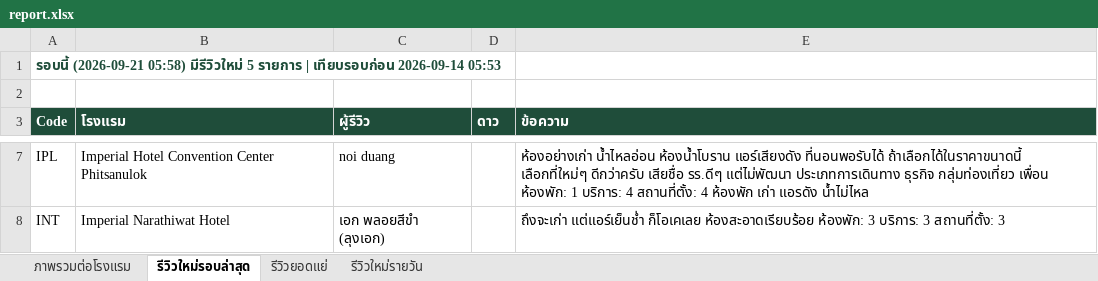
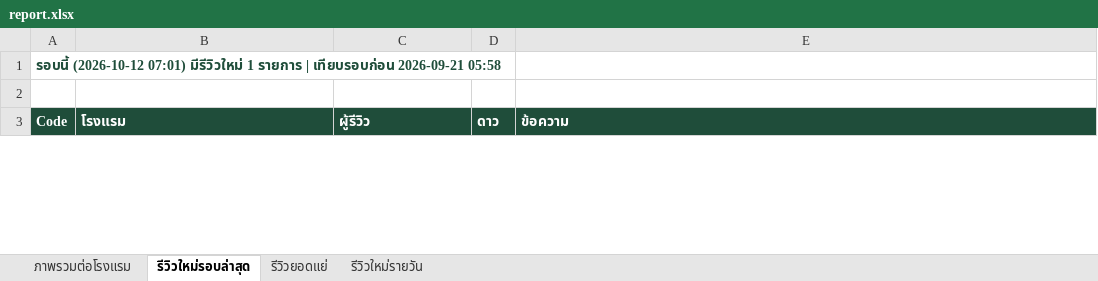
Before and after one commit to chatchai-c-tccprivate-com/hotel-reviews, an Excel workbook: report.xlsx, sheet รีวิวใหม่รอบล่าสุด, drawn as a sheet; only a part is shown, gaps mark what is left out; values as stored, in another font and other column widths than the file's, no borders; removed rows and columns are numbered as before the commit, all else as after; the diff covers the shown part only; the diff names each change by its address in the sheet, - before the commit and + after, or states it on an @@ line.

```diff
--- a/report.xlsx (sheet รีวิวใหม่รอบล่าสุด)
+++ b/report.xlsx (sheet รีวิวใหม่รอบล่าสุด)
-A1 (Code): รอบนี้ (2026-09-21 05:58) มีรีวิวใหม่ 5 รายการ | เทียบรอบก่อน 2026-09-14 05:53
+A1 (Code): รอบนี้ (2026-10-12 07:01) มีรีวิวใหม่ 1 รายการ | เทียบรอบก่อน 2026-09-21 05:58
-row 7: IPL | Imperial Hotel Convention Center Phitsanulok | noi duang |  | ห้องอย่างเก่า น้ำไหลอ่อน ห้องน้ำโบราน แอร์เสียงดัง ที่นอนพอรับได้ ถ้าเลือกได้ในราคาขนาดนี้ เลือกที่ใหม่ๆ ดีกว่าครับ เสียชื่อ รร.ดีๆ แต่ไม่พัฒนา ประเภทการเดินทาง ธุรกิจ กลุ่มท่องเที่ยว เพื่อน ห้องพัก: 1 บริการ: 4 สถานที่ตั้ง: 4 ห้องพัก เก่า แอรดัง น้ำไม่ไหล
-row 8: INT | Imperial Narathiwat Hotel | เอก พลอยสีขํา (ลุงเอก) |  | ถึงจะเก่า แต่แอร์เย็นช่ำ ก็โอเคเลย ห้องสะอาดเรียบร้อย ห้องพัก: 3 บริการ: 3 สถานที่ตั้ง: 3
```
Also changed, not shown: 1 added row and 3 removed rows elsewhere in this sheet, sheet ภาพรวมต่อโรงแรม, sheet รีวิวยอดแย่, sheet รีวิวใหม่รายวัน, 2 other files.
